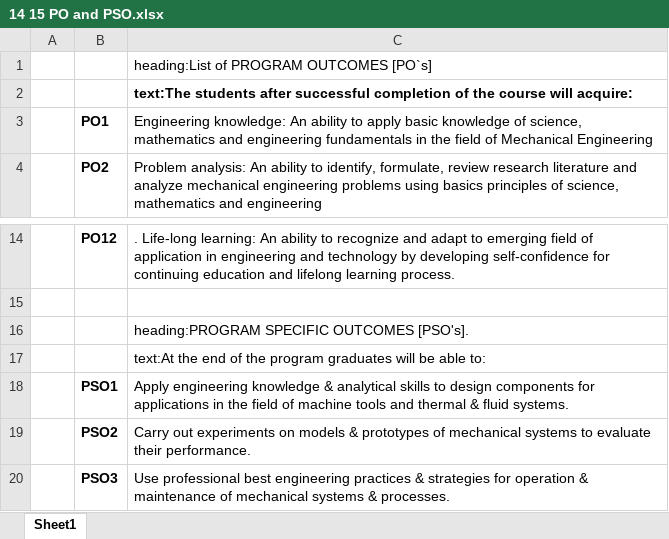
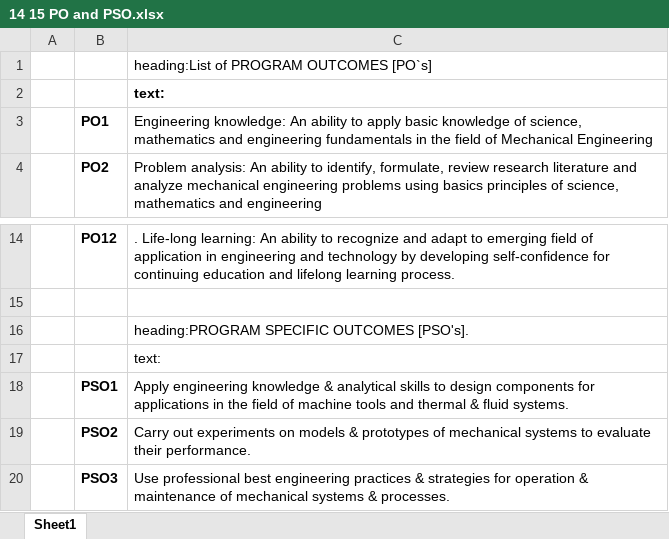
Before and after one commit to benfurtado/automated_form_fill, an Excel workbook: temp_files/14 15 PO and PSO.xlsx, sheet Sheet1, drawn as a sheet; only a part is shown, gaps mark what is left out; values as stored, in another font and other column widths than the file's, no borders; the diff names each change by its address in the sheet, - before the commit and + after, or states it on an @@ line.

```diff
--- a/temp_files/14 15 PO and PSO.xlsx (sheet Sheet1)
+++ b/temp_files/14 15 PO and PSO.xlsx (sheet Sheet1)
-C2: text:The students after successful completion of the course will acquire:
+C2: text:
-C17: text:At the end of the program graduates will be able to:
+C17: text:
```
Also changed, not shown: 9 other files.
